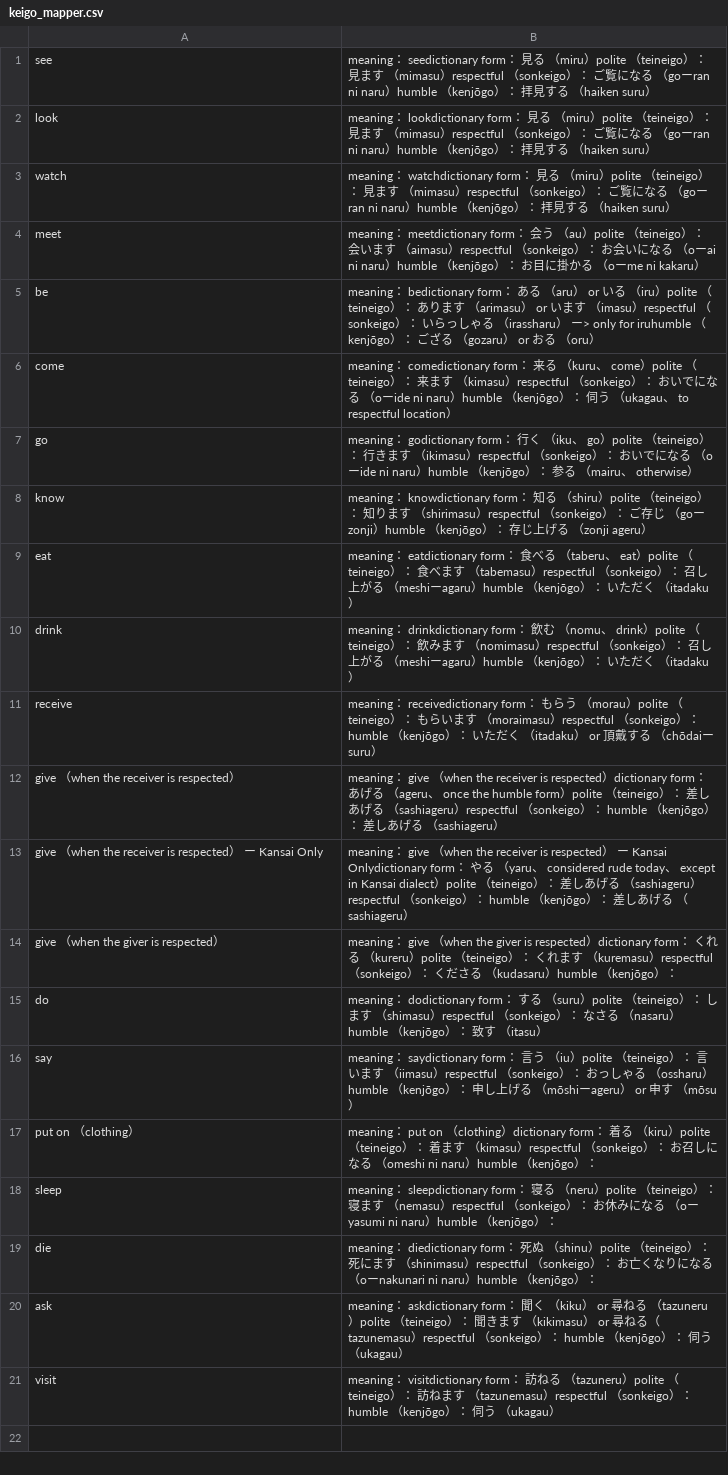
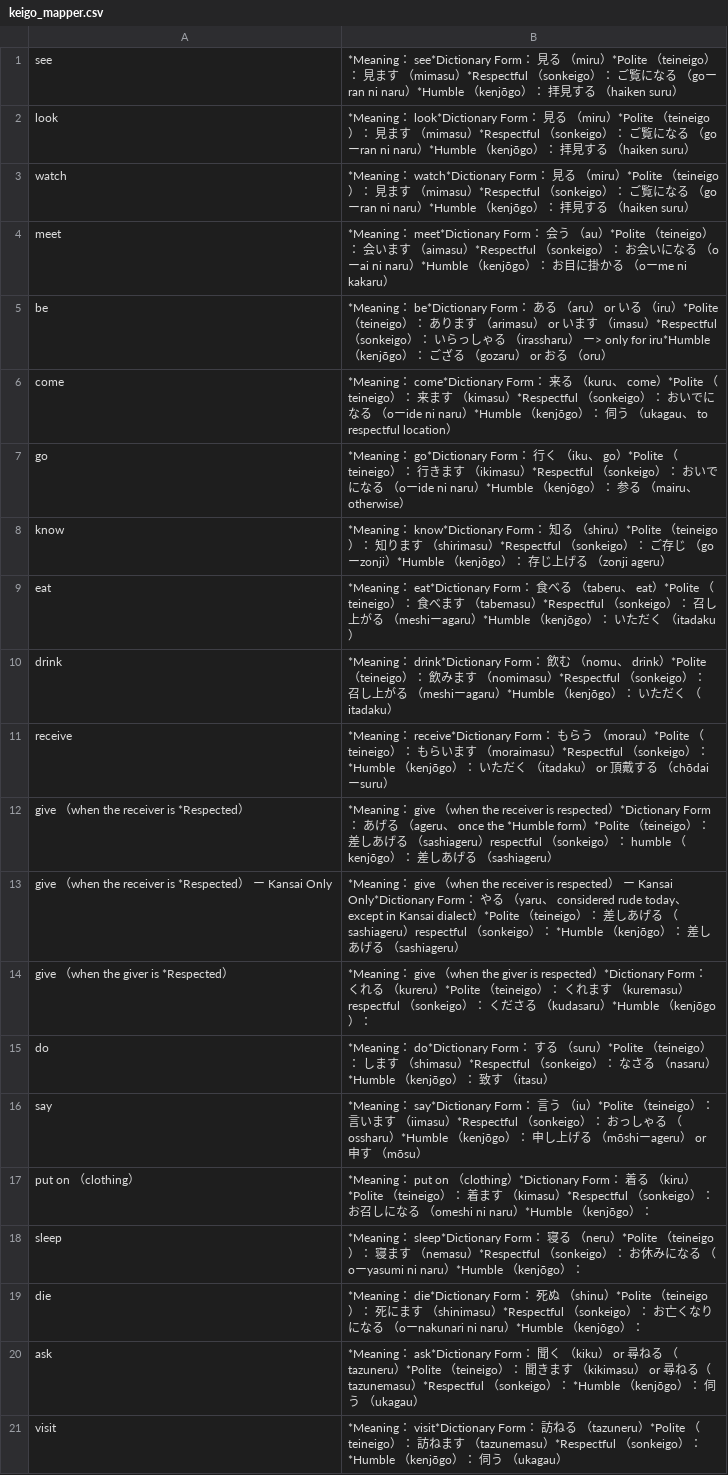
Before and after one commit to rqueztech/KanjiFrequencyAssistant, a CSV file: cmd/resources/keigo_mapper.csv, drawn as a sheet; the diff names each change by its address in the sheet, - before the commit and + after, or states it on an @@ line.

Commit message:
Upload Keigo Mapper with * separators.

```diff
--- a/cmd/resources/keigo_mapper.csv
+++ b/cmd/resources/keigo_mapper.csv
-B1: meaning： seedictionary form： 見る （miru）polite （teineigo）： 見ます （mimasu）respectful （sonkeigo）： ご覧になる （goーran ni naru）humble （kenjōgo）：…
+B1: *Meaning： see*Dictionary Form： 見る （miru）*Polite （teineigo）： 見ます （mimasu）*Respectful （sonkeigo）： ご覧になる （goーran ni naru）*Humble （kenjōgo）：…
-B2: meaning： lookdictionary form： 見る （miru）polite （teineigo）： 見ます （mimasu）respectful （sonkeigo）： ご覧になる （goーran ni naru）humble （kenjōgo…
+B2: *Meaning： look*Dictionary Form： 見る （miru）*Polite （teineigo）： 見ます （mimasu）*Respectful （sonkeigo）： ご覧になる （goーran ni naru）*Humble （kenjōgo…
-B3: meaning： watchdictionary form： 見る （miru）polite （teineigo）： 見ます （mimasu）respectful （sonkeigo）： ご覧になる （goーran ni naru）humble （kenjōgo…
+B3: *Meaning： watch*Dictionary Form： 見る （miru）*Polite （teineigo）： 見ます （mimasu）*Respectful （sonkeigo）： ご覧になる （goーran ni naru）*Humble （kenjōgo…
-B4: meaning： meetdictionary form： 会う （au）polite （teineigo）： 会います （aimasu）respectful （sonkeigo）： お会いになる （oーai ni naru）humble （kenjōgo）：…
+B4: *Meaning： meet*Dictionary Form： 会う （au）*Polite （teineigo）： 会います （aimasu）*Respectful （sonkeigo）： お会いになる （oーai ni naru）*Humble （kenjōgo）：…
-B5: meaning： bedictionary form： ある （aru） or いる （iru）polite （teineigo）： あります （arimasu） or います （imasu）respectful （sonkeigo）： いらっしゃる （irassharu） ー> only for iruhumble （kenjōgo）：…
+B5: *Meaning： be*Dictionary Form： ある （aru） or いる （iru）*Polite （teineigo）： あります （arimasu） or います （imasu）*Respectful （sonkeigo）： いらっしゃる （irassharu） ー> only for iru*Humble （kenjōgo）：…
-B6: meaning： comedictionary form： 来る （kuru、 come）polite （teineigo）： 来ます （kimasu）respectful （sonkeigo）： おいでになる （oーide ni naru）humble （kenjōgo…
+B6: *Meaning： come*Dictionary Form： 来る （kuru、 come）*Polite （teineigo）： 来ます （kimasu）*Respectful （sonkeigo）： おいでになる （oーide ni naru）*Humble （kenjōgo…
-B7: meaning： godictionary form： 行く （iku、 go）polite （teineigo）： 行きます （ikimasu）respectful （sonkeigo）： おいでになる （oーide ni naru）humble （kenjōgo）：…
+B7: *Meaning： go*Dictionary Form： 行く （iku、 go）*Polite （teineigo）： 行きます （ikimasu）*Respectful （sonkeigo）： おいでになる （oーide ni naru）*Humble （kenjōgo）：…
-B8: meaning： knowdictionary form： 知る （shiru）polite （teineigo）： 知ります （shirimasu）respectful （sonkeigo）： ご存じ （goーzonji）humble （kenjōgo…
+B8: *Meaning： know*Dictionary Form： 知る （shiru）*Polite （teineigo）： 知ります （shirimasu）*Respectful （sonkeigo）： ご存じ （goーzonji）*Humble （kenjōgo…
-B9: meaning： eatdictionary form： 食べる （taberu、 eat）polite （teineigo）： 食べます （tabemasu）respectful （sonkeigo）： 召し上がる （meshiーagaru）humble （kenjōgo）：…
+B9: *Meaning： eat*Dictionary Form： 食べる （taberu、 eat）*Polite （teineigo）： 食べます （tabemasu）*Respectful （sonkeigo）： 召し上がる （meshiーagaru）*Humble （kenjōgo）：…
-B10: meaning： drinkdictionary form： 飲む （nomu、 drink）polite （teineigo）： 飲みます （nomimasu）respectful （sonkeigo）： 召し上がる （meshiーagaru）humble （kenjōgo…
+B10: *Meaning： drink*Dictionary Form： 飲む （nomu、 drink）*Polite （teineigo）： 飲みます （nomimasu）*Respectful （sonkeigo）： 召し上がる （meshiーagaru）*Humble （kenjōgo…
-B11: meaning： receivedictionary form： もらう （morau）polite （teineigo）： もらいます （moraimasu）respectful （sonkeigo）： humble （kenjōgo…
+B11: *Meaning： receive*Dictionary Form： もらう （morau）*Polite （teineigo）： もらいます （moraimasu）*Respectful （sonkeigo）： *Humble （kenjōgo…
-A12: give （when the receiver is respected）
+A12: give （when the receiver is *Respected）
-B12: meaning： give （when the receiver is respected）dictionary form： あげる （ageru、 once the humble form）polite （teineigo…
+B12: *Meaning： give （when the receiver is respected）*Dictionary Form： あげる （ageru、 once the *Humble form）*Polite （teineigo…
-A13: …receiver is respected）…
+A13: …receiver is *Respected）…
-B13: meaning： give （when the receiver is respected） ー Kansai Onlydictionary form： やる （yaru、 considered rude today、 except in Kansai dialect）polite （teineigo）： 差しあげる （sashiageru）respectful （sonkeigo）： humble （kenjōgo…
+B13: *Meaning： give （when the receiver is respected） ー Kansai Only*Dictionary Form： やる （yaru、 considered rude today、 except in Kansai dialect）*Polite （teineigo）： 差しあげる （sashiageru）respectful （sonkeigo）： *Humble （kenjōgo…
-A14: give （when the giver is respected）
+A14: give （when the giver is *Respected）
-B14: meaning： give （when the giver is respected）dictionary form： くれる （kureru）polite （teineigo）： くれます （kuremasu）respectful （sonkeigo）： くださる （kudasaru）humble （kenjōgo…
+B14: *Meaning： give （when the giver is respected）*Dictionary Form： くれる （kureru）*Polite （teineigo）： くれます （kuremasu）respectful （sonkeigo）： くださる （kudasaru）*Humble （kenjōgo…
-B15: meaning： dodictionary form： する （suru）polite （teineigo）： します （shimasu）respectful （sonkeigo）： なさる （nasaru）humble （kenjōgo…
+B15: *Meaning： do*Dictionary Form： する （suru）*Polite （teineigo）： します （shimasu）*Respectful （sonkeigo）： なさる （nasaru）*Humble （kenjōgo…
-B16: meaning： saydictionary form： 言う （iu）polite （teineigo）： 言います （iimasu）respectful （sonkeigo）： おっしゃる （ossharu）humble （kenjōgo）：…
+B16: *Meaning： say*Dictionary Form： 言う （iu）*Polite （teineigo）： 言います （iimasu）*Respectful （sonkeigo）： おっしゃる （ossharu）*Humble （kenjōgo）：…
-B17: meaning： put on （clothing）dictionary form： 着る （kiru）polite （teineigo）： 着ます （kimasu）respectful （sonkeigo）： お召しになる （omeshi ni naru）humble （kenjōgo…
+B17: *Meaning： put on （clothing）*Dictionary Form： 着る （kiru）*Polite （teineigo）： 着ます （kimasu）*Respectful （sonkeigo）： お召しになる （omeshi ni naru）*Humble （kenjōgo…
-B18: meaning： sleepdictionary form： 寝る （neru）polite （teineigo）： 寝ます （nemasu）respectful （sonkeigo）： お休みになる （oーyasumi ni naru）humble （kenjōgo…
+B18: *Meaning： sleep*Dictionary Form： 寝る （neru）*Polite （teineigo）： 寝ます （nemasu）*Respectful （sonkeigo）： お休みになる （oーyasumi ni naru）*Humble （kenjōgo…
-B19: meaning： diedictionary form： 死ぬ （shinu）polite （teineigo）： 死にます （shinimasu）respectful （sonkeigo）： お亡くなりになる （oーnakunari ni naru）humble （kenjōgo…
+B19: *Meaning： die*Dictionary Form： 死ぬ （shinu）*Polite （teineigo）： 死にます （shinimasu）*Respectful （sonkeigo）： お亡くなりになる （oーnakunari ni naru）*Humble （kenjōgo…
-B20: meaning： askdictionary form： 聞く （kiku） or 尋ねる （tazuneru）polite （teineigo）： 聞きます （kikimasu） or 尋ねる（tazunemasu）respectful （sonkeigo）： humble （kenjōgo…
+B20: *Meaning： ask*Dictionary Form： 聞く （kiku） or 尋ねる （tazuneru）*Polite （teineigo）： 聞きます （kikimasu） or 尋ねる（tazunemasu）*Respectful （sonkeigo）： *Humble （kenjōgo…
-B21: meaning： visitdictionary form： 訪ねる （tazuneru）polite （teineigo）： 訪ねます （tazunemasu）respectful （sonkeigo）： humble （kenjōgo…
+B21: *Meaning： visit*Dictionary Form： 訪ねる （tazuneru）*Polite （teineigo）： 訪ねます （tazunemasu）*Respectful （sonkeigo）： *Humble （kenjōgo…
```
